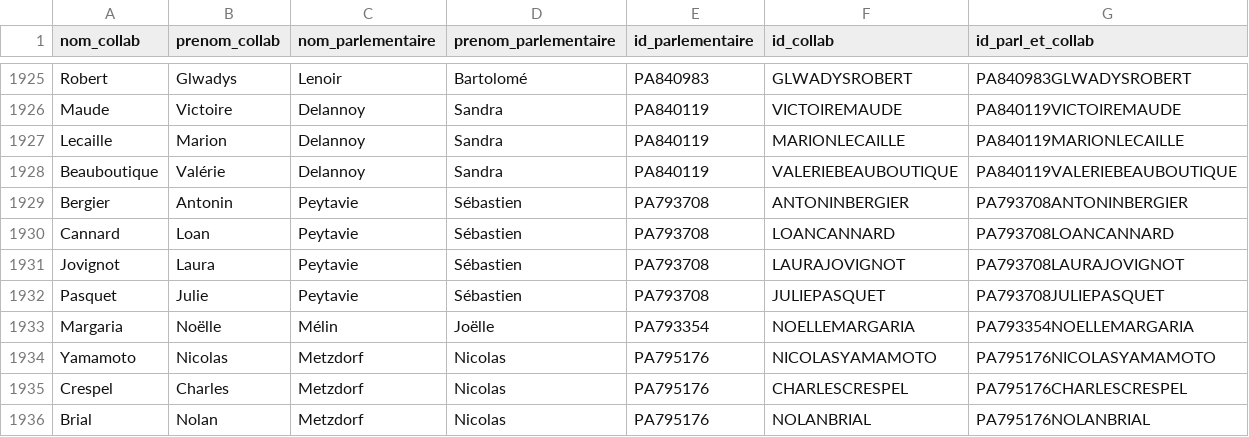
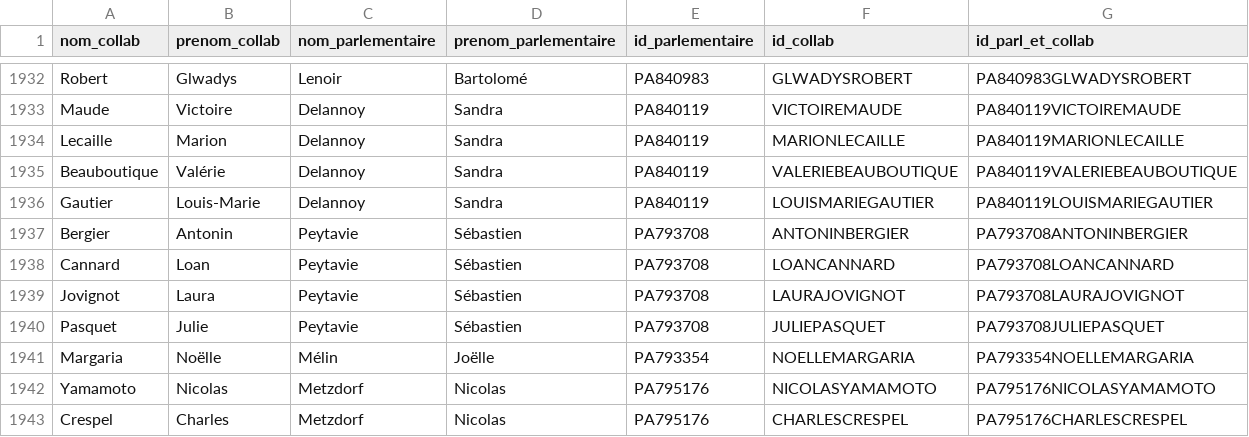
Before and after one commit to FrancoisMB/CollabBot, a CSV file: v4/deputes_last.csv, drawn as a sheet; only a part is shown, gaps mark what is left out; the shorter side is filled out with more unchanged rows; the diff covers the shown part only.

```diff
--- a/v4/deputes_last.csv
+++ b/v4/deputes_last.csv
@@ -1928,2 +1935,3 @@ Lecaille,Marion,Delannoy,Sandra,PA840119,MARIONLECAILLE,PA840119MARIONLECAILLE
 Beauboutique,Valérie,Delannoy,Sandra,PA840119,VALERIEBEAUBOUTIQUE,PA840119VALERIEBEAUBOUTIQUE
+Gautier,Louis-Marie,Delannoy,Sandra,PA840119,LOUISMARIEGAUTIER,PA840119LOUISMARIEGAUTIER
 Bergier,Antonin,Peytavie,Sébastien,PA793708,ANTONINBERGIER,PA793708ANTONINBERGIER
```
Also changed, not shown: 9 added rows and 2 removed rows elsewhere in this file.
